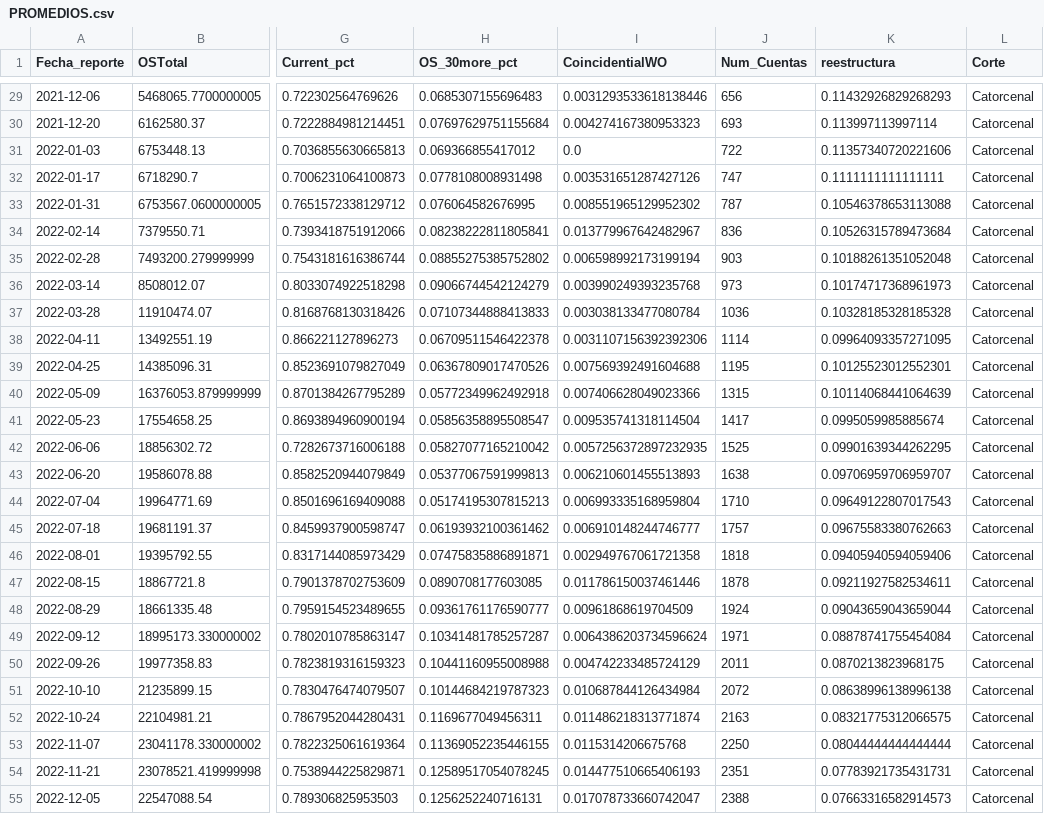
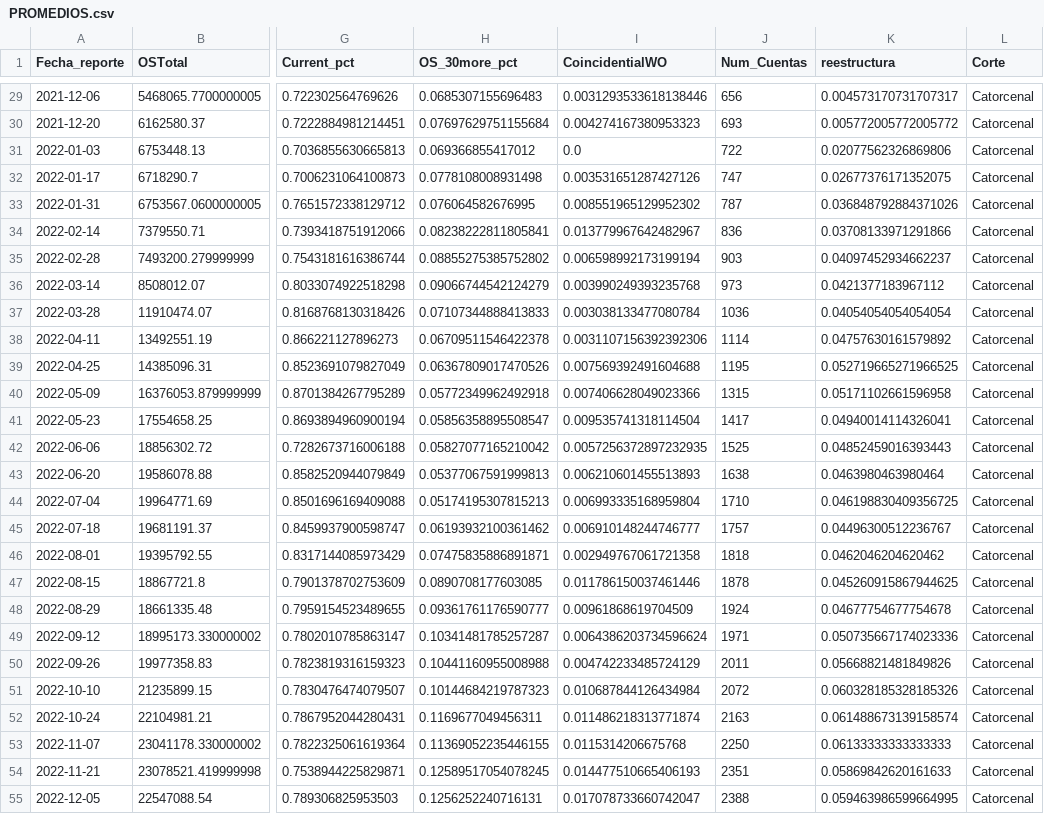
Before and after one commit to ErickdeMauleon/dashboard_streamlit, a CSV file: Data/PROMEDIOS.csv, drawn as a sheet; only a part is shown, gaps mark what is left out; the diff covers the shown part only; the diff names each change by its address in the sheet, - before the commit and + after, or states it on an @@ line.

```diff
--- a/Data/PROMEDIOS.csv
+++ b/Data/PROMEDIOS.csv
-K29 (reestructura): 0.11432926829268293
+K29 (reestructura): 0.004573170731707317
-K30 (reestructura): 0.113997113997114
+K30 (reestructura): 0.005772005772005772
-K31 (reestructura): 0.11357340720221606
+K31 (reestructura): 0.02077562326869806
-K32 (reestructura): 0.1111111111111111
+K32 (reestructura): 0.02677376171352075
-K33 (reestructura): 0.10546378653113088
+K33 (reestructura): 0.036848792884371026
-K34 (reestructura): 0.10526315789473684
+K34 (reestructura): 0.03708133971291866
-K35 (reestructura): 0.10188261351052048
+K35 (reestructura): 0.04097452934662237
-K36 (reestructura): 0.10174717368961973
+K36 (reestructura): 0.0421377183967112
-K37 (reestructura): 0.10328185328185328
+K37 (reestructura): 0.04054054054054054
-K38 (reestructura): 0.09964093357271095
+K38 (reestructura): 0.04757630161579892
-K39 (reestructura): 0.10125523012552301
+K39 (reestructura): 0.052719665271966525
-K40 (reestructura): 0.10114068441064639
+K40 (reestructura): 0.05171102661596958
-K41 (reestructura): 0.0995059985885674
+K41 (reestructura): 0.04940014114326041
-K42 (reestructura): 0.09901639344262295
+K42 (reestructura): 0.04852459016393443
-K43 (reestructura): 0.09706959706959707
+K43 (reestructura): 0.0463980463980464
-K44 (reestructura): 0.09649122807017543
+K44 (reestructura): 0.046198830409356725
-K45 (reestructura): 0.09675583380762663
+K45 (reestructura): 0.04496300512236767
-K46 (reestructura): 0.09405940594059406
+K46 (reestructura): 0.0462046204620462
-K47 (reestructura): 0.09211927582534611
+K47 (reestructura): 0.045260915867944625
-K48 (reestructura): 0.09043659043659044
+K48 (reestructura): 0.04677754677754678
-K49 (reestructura): 0.08878741755454084
+K49 (reestructura): 0.050735667174023336
-K50 (reestructura): 0.0870213823968175
+K50 (reestructura): 0.05668821481849826
-K51 (reestructura): 0.08638996138996138
+K51 (reestructura): 0.060328185328185326
-K52 (reestructura): 0.08321775312066575
+K52 (reestructura): 0.061488673139158574
-K53 (reestructura): 0.08044444444444444
+K53 (reestructura): 0.06133333333333333
-K54 (reestructura): 0.07783921735431731
+K54 (reestructura): 0.05869842620161633
-K55 (reestructura): 0.07663316582914573
+K55 (reestructura): 0.059463986599664995
```
Also changed, not shown: 134 edited cells elsewhere in this file.
